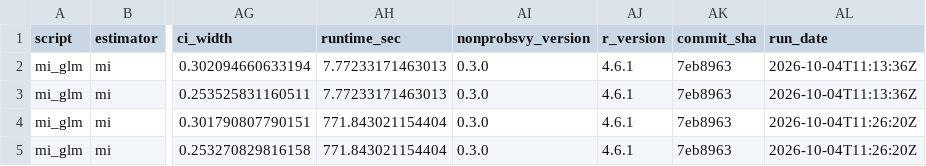
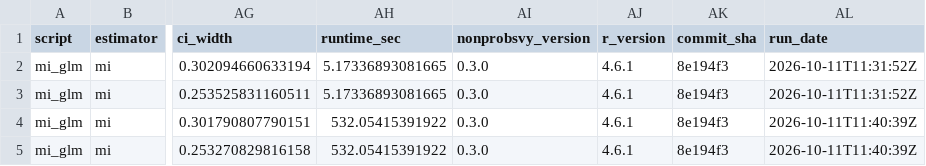
Before and after one commit to ncn-foreigners/nonprobsvy-coverage, a CSV file: results/mi/mi_glm_coverage.csv, drawn as a sheet; only a part is shown, gaps mark what is left out; the diff names each change by its address in the sheet, - before the commit and + after, or states it on an @@ line.

```diff
--- a/results/mi/mi_glm_coverage.csv
+++ b/results/mi/mi_glm_coverage.csv
-AH2:AH3 (runtime_sec): 7.77233171463013
+AH2:AH3 (runtime_sec): 5.17336893081665
-AK2:AK5 (commit_sha): 7eb8963
+AK2:AK5 (commit_sha): 8e194f3
-AL2:AL3 (run_date): 2026-10-04T11:13:36Z
+AL2:AL3 (run_date): 2026-10-11T11:31:52Z
-AH4:AH5 (runtime_sec): 771.843021154404
+AH4:AH5 (runtime_sec): 532.05415391922
-AL4:AL5 (run_date): 2026-10-04T11:26:20Z
+AL4:AL5 (run_date): 2026-10-11T11:40:39Z
```
Also changed, not shown: results/mi/mi_glm_metadata.csv, results/mi/mi_nn_coverage.csv, 5 other files.
